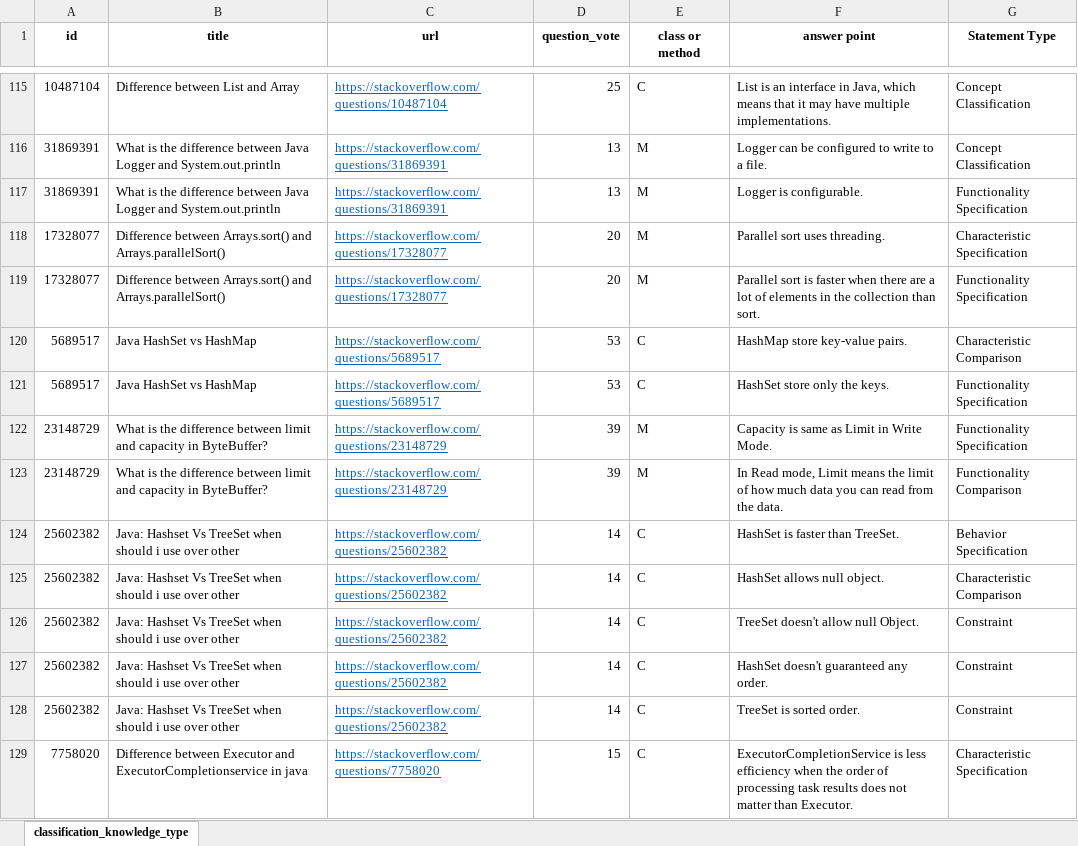
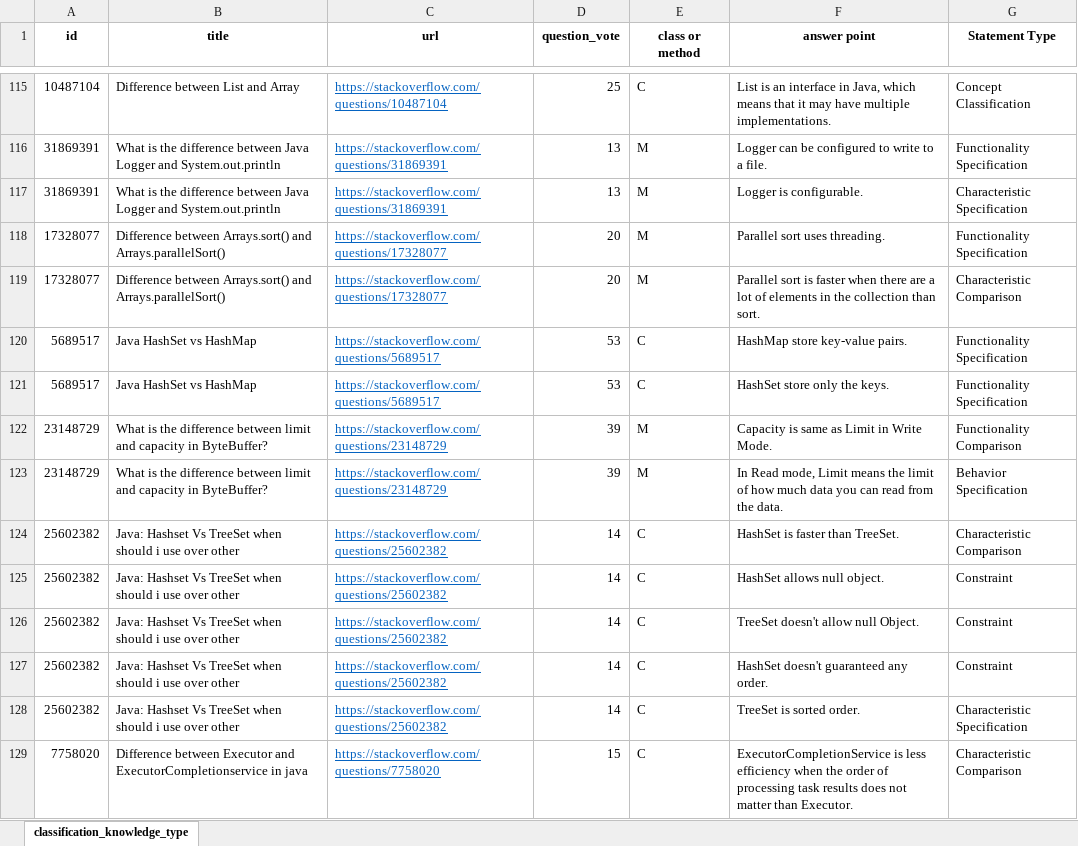
Before and after one commit to APIComparison/FSE2020APIComp.github.io, an Excel workbook: question_select/classification_of_knowledge_types.xlsx, sheet classification_knowledge_type, drawn as a sheet; only a part is shown, gaps mark what is left out; values as stored, in another font and other column widths than the file's, no borders; the diff covers the shown part only; the diff names each change by its address in the sheet, - before the commit and + after, or states it on an @@ line.

```diff
--- a/question_select/classification_of_knowledge_types.xlsx (sheet classification_knowledge_type)
+++ b/question_select/classification_of_knowledge_types.xlsx (sheet classification_knowledge_type)
-G116 (Statement Type): Concept Classification
+G116 (Statement Type): Functionality Specification
-G117 (Statement Type): Functionality Specification
+G117 (Statement Type): Characteristic Specification
-G118 (Statement Type): Characteristic Specification
+G118 (Statement Type): Functionality Specification
-G119 (Statement Type): Functionality Specification
+G119 (Statement Type): Characteristic Comparison
-G120 (Statement Type): Characteristic Comparison
+G120 (Statement Type): Functionality Specification
-G122 (Statement Type): Functionality Specification
+G122 (Statement Type): Functionality Comparison
-G123 (Statement Type): Functionality Comparison
+G123 (Statement Type): Behavior Specification
-G124 (Statement Type): Behavior Specification
+G124 (Statement Type): Characteristic Comparison
-G125 (Statement Type): Characteristic Comparison
+G125 (Statement Type): Constraint
-G128 (Statement Type): Constraint
+G128 (Statement Type): Characteristic Specification
-G129 (Statement Type): Characteristic Specification
+G129 (Statement Type): Characteristic Comparison
```
Also changed, not shown: 2 removed rows and 120 edited cells elsewhere in this sheet, 1 other file.
